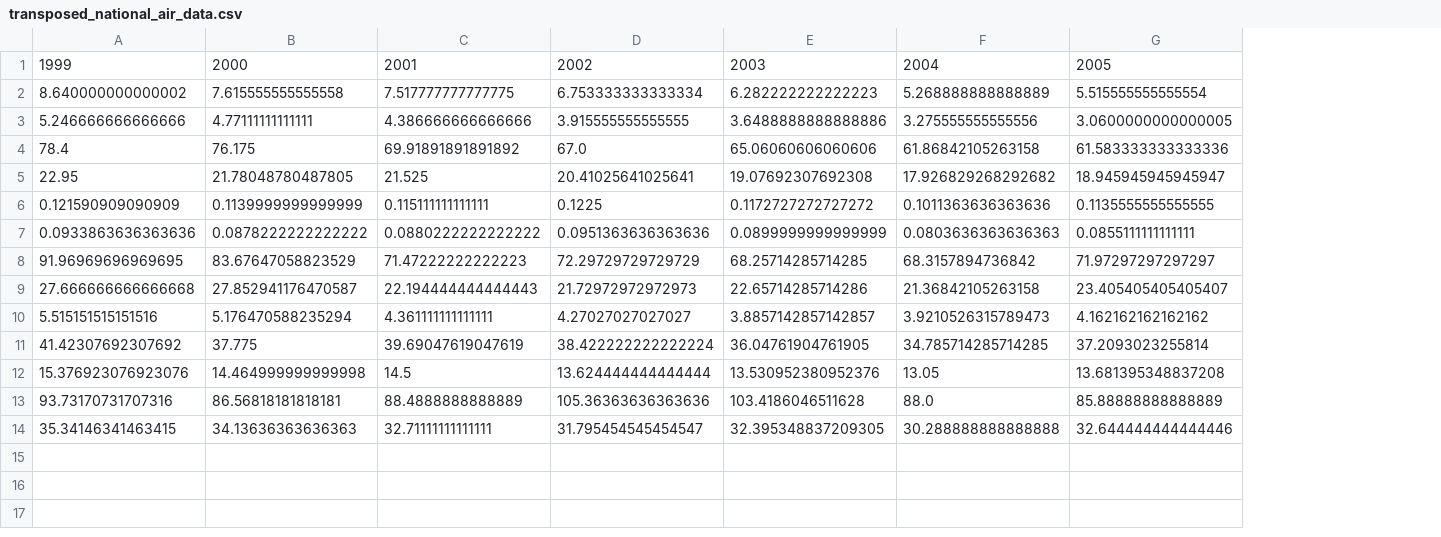
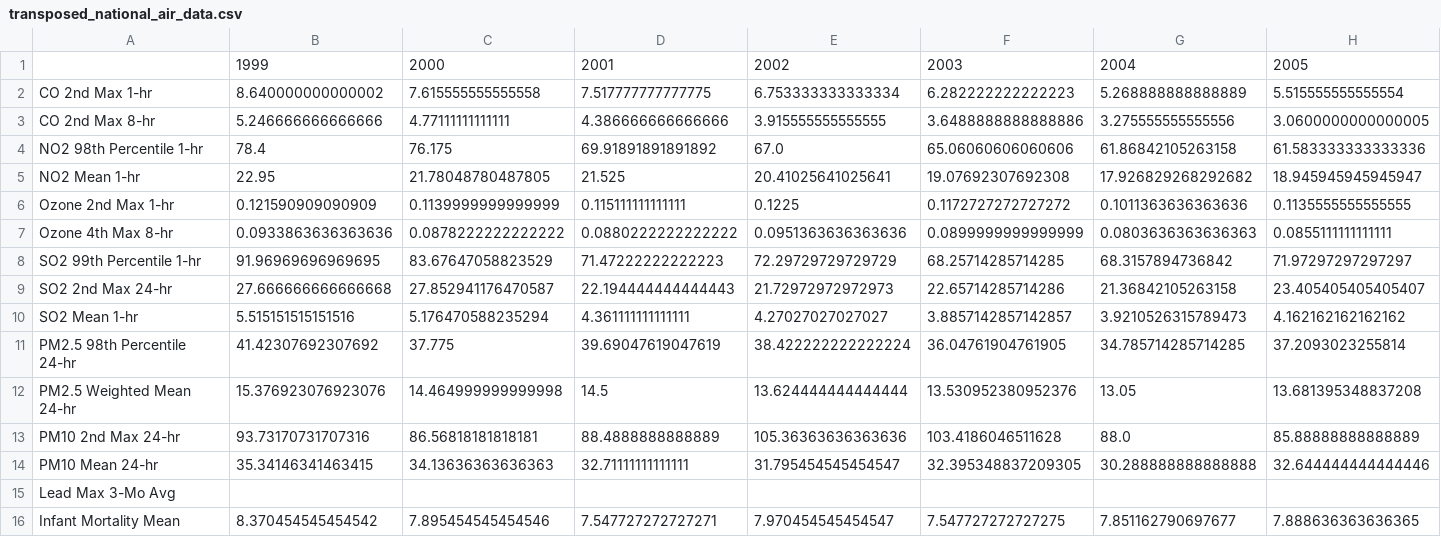
Before and after one commit to ryan-blauwaert/air_quality_capstone, a CSV file: data/cleaned/transposed_national_air_data.csv, drawn as a sheet; only a part is shown; rows hold the shown columns only; the diff names each change by its address in the sheet, - before the commit and + after, or states it on an @@ line.

Commit message:
added infant mortality to annualized air quality dataframe; created correlation notebook

```diff
--- a/data/cleaned/transposed_national_air_data.csv
+++ b/data/cleaned/transposed_national_air_data.csv
+column A, rows 2-15: CO 2nd Max 1-hr | CO 2nd Max 8-hr | NO2 98th Percentile 1-hr | NO2 Mean 1-hr | Ozone 2nd Max 1-hr | Ozone 4th Max 8-hr | SO2 99th Percentile 1-hr | SO2 2nd Max 24-hr | SO2 Mean 1-hr | PM2.5 98th Percentile 24-hr | PM2.5 Weighted Mean 24-hr | PM10 2nd Max 24-hr | PM10 Mean 24-hr | Lead Max 3-Mo Avg
+row 16: Infant Mortality Mean | 8.370454545454542 | 7.895454545454546 | 7.547727272727271 | 7.970454545454547 | 7.547727272727275 | 7.851162790697677 | 7.888636363636365
```
Also changed, not shown: 3 other files.
